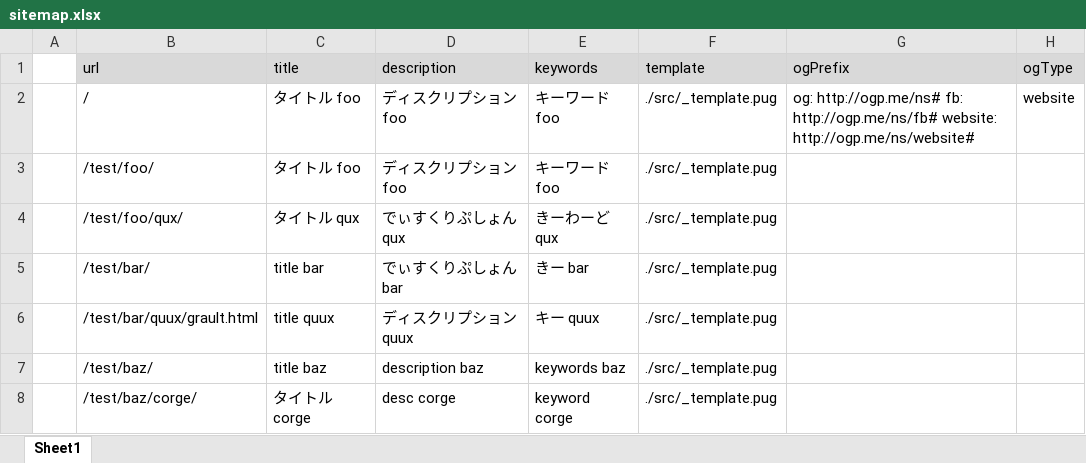
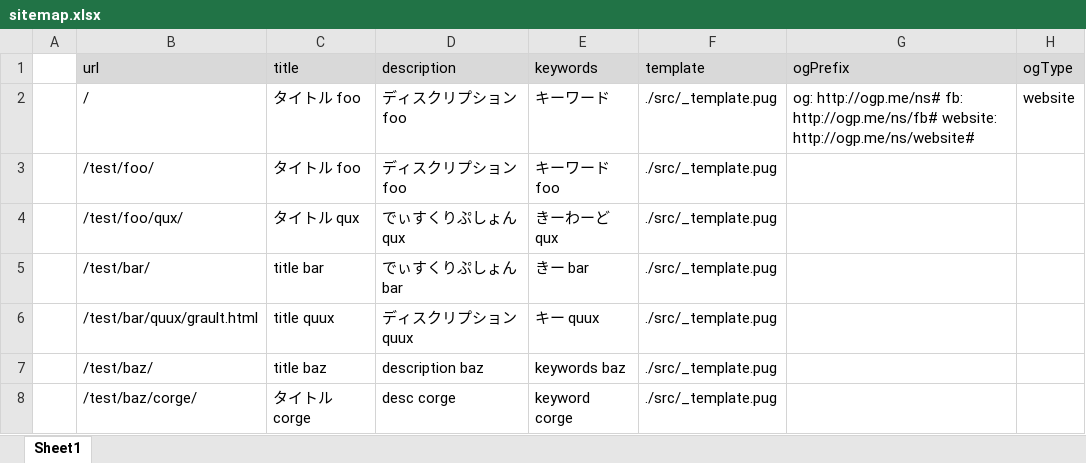
Before and after one commit to NNobutoshi/gulp-startkit, an Excel workbook: dev/sitemap.xlsx, sheet Sheet1, drawn as a sheet; values as stored, in another font and other column widths than the file's, no borders; the diff names each change by its address in the sheet, - before the commit and + after, or states it on an @@ line.

```diff
--- a/dev/sitemap.xlsx (sheet Sheet1)
+++ b/dev/sitemap.xlsx (sheet Sheet1)
-E2 (keywords): キーワード foo
+E2 (keywords): キーワード
```
Also changed, not shown: 5 other files.
